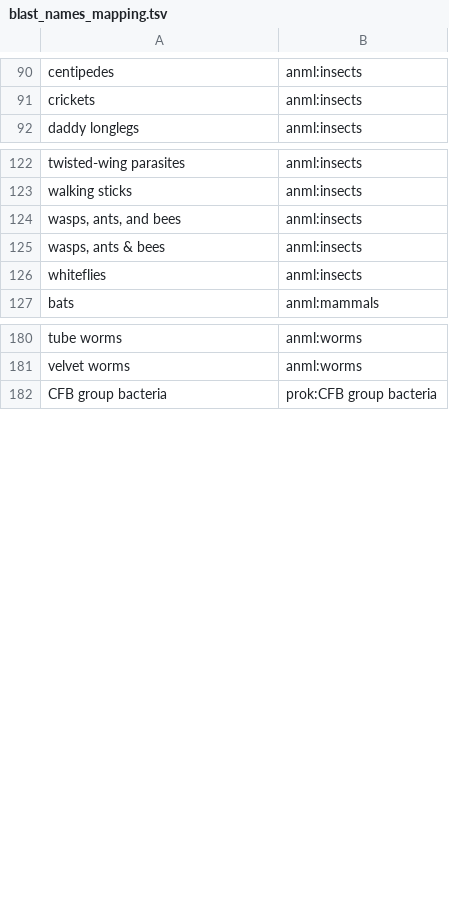
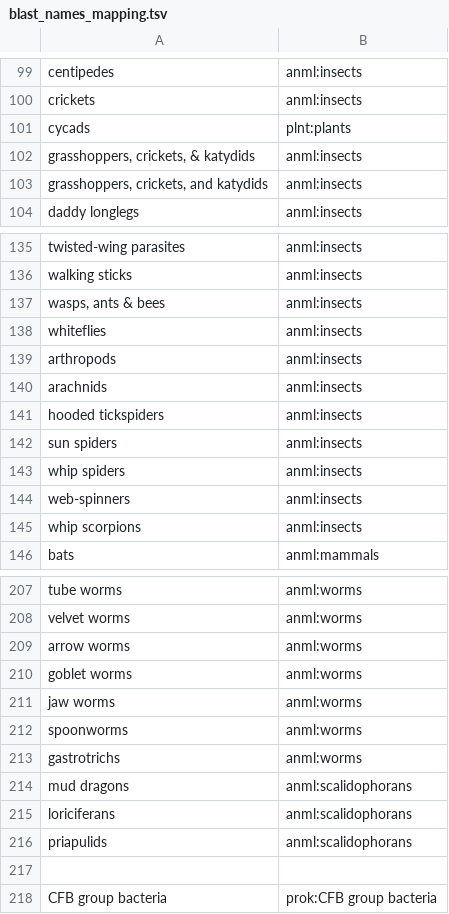
Before and after one commit to ncbi/fcs-gx, a TSV file: make_gxdb/blast_names_mapping.tsv, drawn as a sheet; only a part is shown, gaps mark what is left out; the diff covers the shown part only.

```diff
--- a/make_gxdb/blast_names_mapping.tsv
+++ b/make_gxdb/blast_names_mapping.tsv
@@ -91,2 +100,5 @@ centipedes	anml:insects
 crickets	anml:insects
+cycads	plnt:plants
+grasshoppers, crickets, & katydids	anml:insects
+grasshoppers, crickets, and katydids	anml:insects
 daddy longlegs	anml:insects
@@ -123,5 +136,11 @@ twisted-wing parasites	anml:insects
 walking sticks	anml:insects
-wasps, ants, and bees	anml:insects
 wasps, ants & bees	anml:insects
 whiteflies	anml:insects
+arthropods	anml:insects
+arachnids	anml:insects
+hooded tickspiders	anml:insects
+sun spiders	anml:insects
+whip spiders	anml:insects
+web-spinners	anml:insects
+whip scorpions	anml:insects
 bats	anml:mammals
@@ -181,2 +208,11 @@ tube worms	anml:worms
 velvet worms	anml:worms
+arrow worms	anml:worms
+goblet worms	anml:worms
+jaw worms	anml:worms
+spoonworms	anml:worms
+gastrotrichs	anml:worms
+mud dragons	anml:scalidophorans
+loriciferans	anml:scalidophorans
+priapulids	anml:scalidophorans
+
 CFB group bacteria	prok:CFB group bacteria
```
Also changed, not shown: 23 added rows, 6 removed rows and 1 moved row elsewhere in this file, 30 other files.
